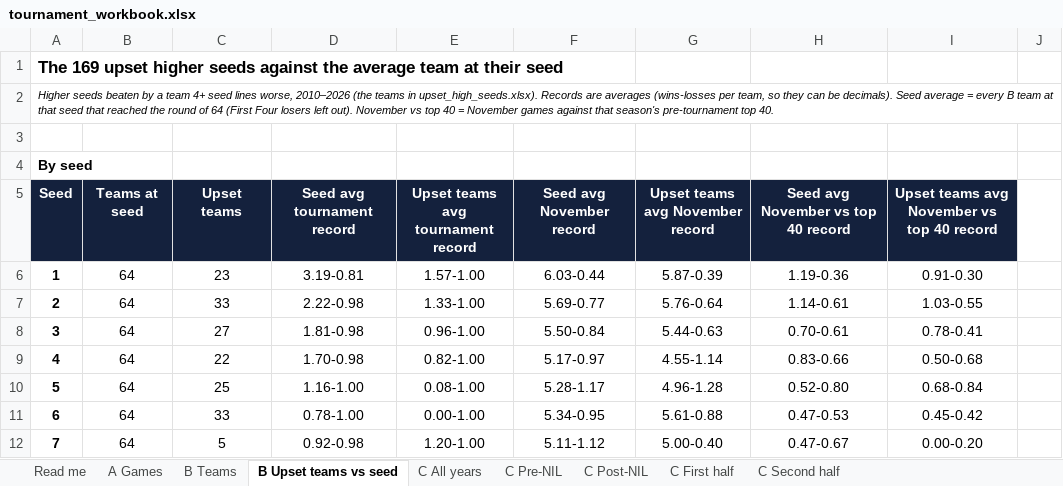
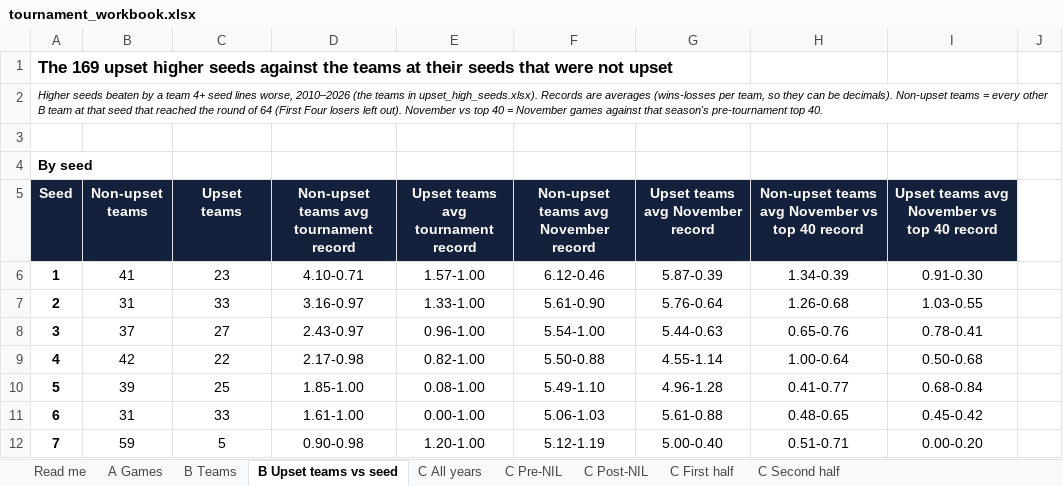
Before and after one commit to alexarm1232-cmd/Strongside, an Excel workbook: reports/tournament_workbook.xlsx, sheet B Upset teams vs seed, drawn as a sheet; only a part is shown; values as stored, in another font and other column widths than the file's, no borders; the diff covers the shown part only; the diff names each change by its address in the sheet, - before the commit and + after, or states it on an @@ line.

Commit message:
Upset teams page: compare with non-upset teams at the seed

```diff
--- a/reports/tournament_workbook.xlsx (sheet B Upset teams vs seed)
+++ b/reports/tournament_workbook.xlsx (sheet B Upset teams vs seed)
-A1 (Seed): …against the average team at their seed
+A1 (Seed): …against the teams at their seeds that were not upset
-A2 (Seed): …be decimals). Seed average = every B team…
+A2 (Seed): …be decimals). Non-upset teams = every other B team…
-B5: Teams at seed
+B5: Non-upset teams
-D5: Seed avg tournament record
+D5: Non-upset teams avg tournament record
-F5: Seed avg November record
+F5: Non-upset teams avg November record
-H5: Seed avg November vs top 40 record
+H5: Non-upset teams avg November vs top 40 record
-B6 (Non-upset teams): 64
+B6 (Non-upset teams): 41
-D6: 3.19-0.81
+D6: 4.10-0.71
-F6: 6.03-0.44
+F6: 6.12-0.46
-H6: 1.19-0.36
+H6: 1.34-0.39
-B7 (Non-upset teams): 64
+B7 (Non-upset teams): 31
-D7: 2.22-0.98
+D7: 3.16-0.97
-F7: 5.69-0.77
+F7: 5.61-0.90
-H7: 1.14-0.61
+H7: 1.26-0.68
-B8 (Non-upset teams): 64
+B8 (Non-upset teams): 37
-D8: 1.81-0.98
+D8: 2.43-0.97
-F8: 5.50-0.84
+F8: 5.54-1.00
-H8: 0.70-0.61
+H8: 0.65-0.76
-B9 (Non-upset teams): 64
+B9 (Non-upset teams): 42
-D9: 1.70-0.98
+D9: 2.17-0.98
-F9: 5.17-0.97
+F9: 5.50-0.88
-H9: 0.83-0.66
+H9: 1.00-0.64
-B10 (Non-upset teams): 64
+B10 (Non-upset teams): 39
-D10: 1.16-1.00
+D10: 1.85-1.00
-F10: 5.28-1.17
+F10: 5.49-1.10
-H10: 0.52-0.80
+H10: 0.41-0.77
-B11 (Non-upset teams): 64
+B11 (Non-upset teams): 31
-D11: 0.78-1.00
+D11: 1.61-1.00
-F11: 5.34-0.95
+F11: 5.06-1.03
-H11: 0.47-0.53
+H11: 0.48-0.65
-B12 (Non-upset teams): 64
+B12 (Non-upset teams): 59
-D12: 0.92-0.98
+D12: 0.90-0.98
-F12: 5.11-1.12
+F12: 5.12-1.19
-H12: 0.47-0.67
+H12: 0.51-0.71
```
Also changed, not shown: 519 edited cells elsewhere in this sheet, 1 other file.
